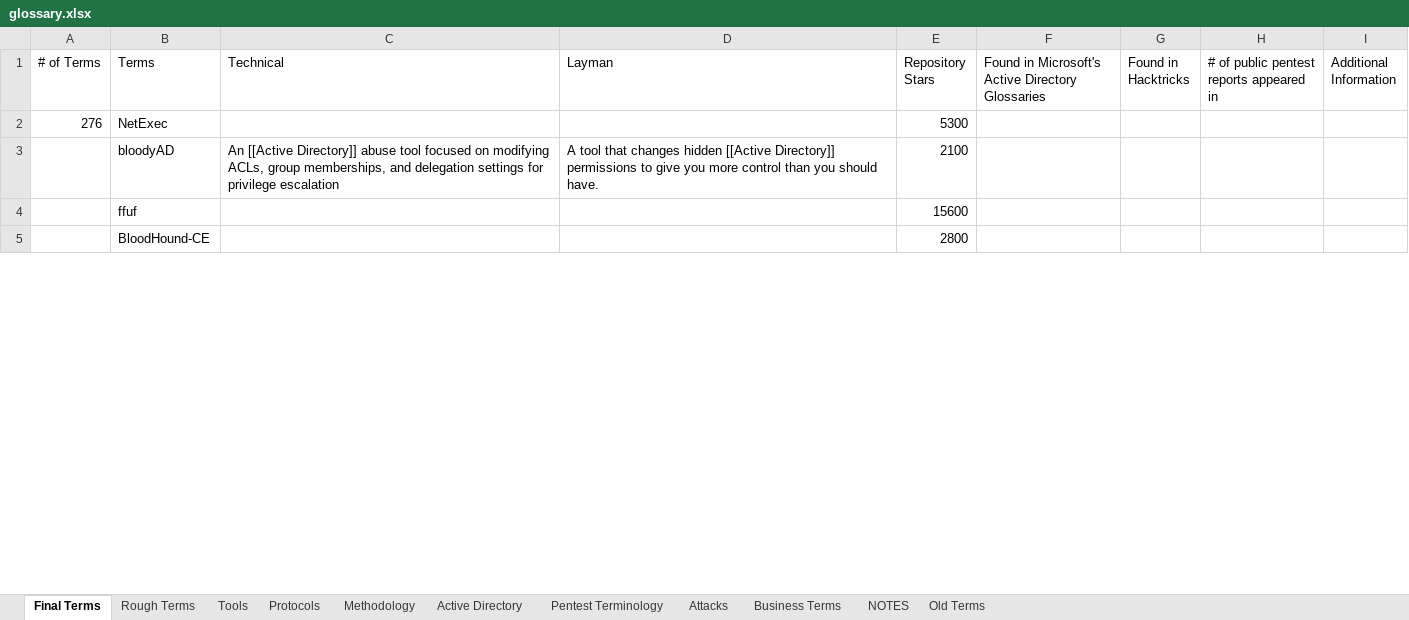
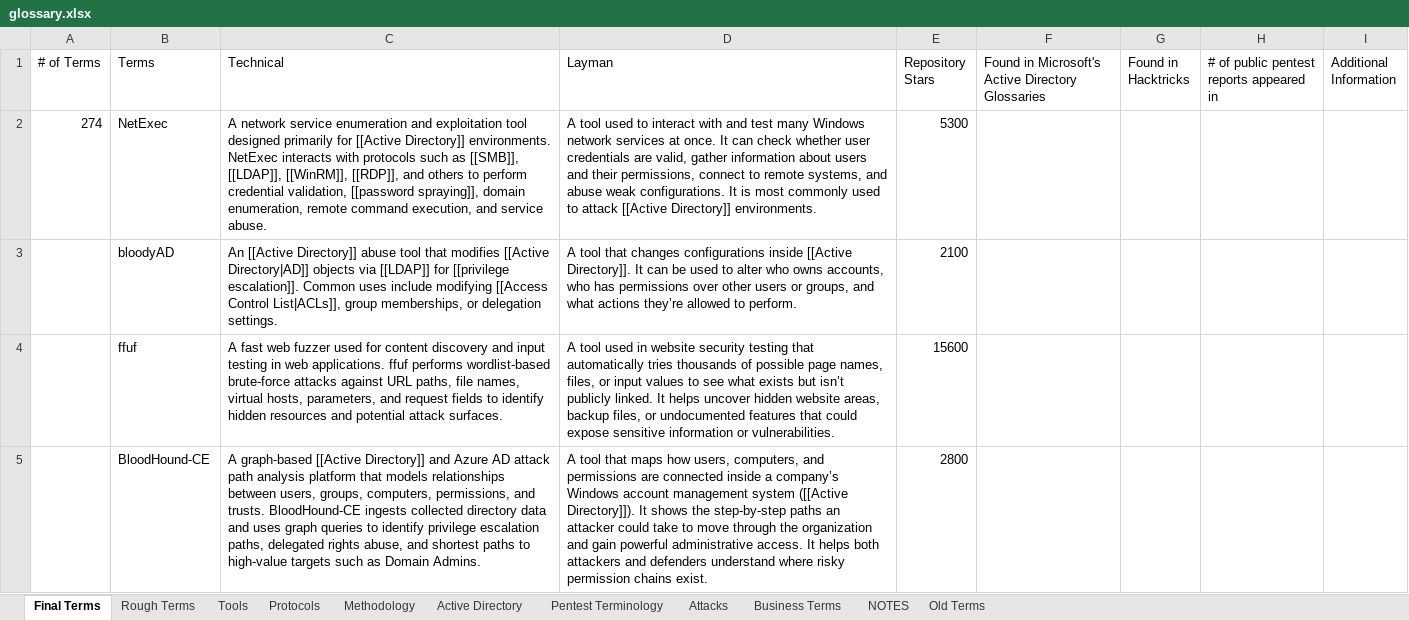
Before and after one commit to crmpfs101/crmpfs101.github.io, an Excel workbook: glossary/glossary.xlsx, sheet Final Terms, drawn as a sheet; only a part is shown; values as stored, in another font and other column widths than the file's, no borders; the diff covers the shown part only; the diff names each change by its address in the sheet, - before the commit and + after, or states it on an @@ line.

```diff
--- a/glossary/glossary.xlsx (sheet Final Terms)
+++ b/glossary/glossary.xlsx (sheet Final Terms)
-A2 (# of Terms): 276
+A2 (# of Terms): 274
-C2 (Technical): (empty)
+C2 (Technical): A network service enumeration and exploitation tool designed primarily for [[Active Directory]] environments. NetExec interacts with protocols such as [[SMB]], [[LDAP]], [[WinRM]], [[RDP]], and others to perform credential validation, [[password spraying]], domain enumeration, remote command execution, and service abuse.
-D2 (Layman): (empty)
+D2 (Layman): A tool used to interact with and test many Windows network services at once. It can check whether user credentials are valid, gather information about users and their permissions, connect to remote systems, and abuse weak configurations. It is most commonly used to attack [[Active Directory]] environments.
-C3 (Technical): …abuse tool focused on modifying ACLs, group memberships, and delegation settings for privilege escalation
+C3 (Technical): …abuse tool that modifies [[Active Directory|AD]] objects via [[LDAP]] for [[privilege escalation]]. Common uses include modifying [[Access Control List|ACLs]], group memberships, or delegation settings.
-D3 (Layman): …that changes hidden [[Active Directory]] permissions to give you more control than you should have.
+D3 (Layman): …that changes configurations inside [[Active Directory]]. It can be used to alter who owns accounts, who has permissions over other users or groups, and what actions they’re allowed to perform.
-C4 (Technical): (empty)
+C4 (Technical): A fast web fuzzer used for content discovery and input testing in web applications. ffuf performs wordlist-based brute-force attacks against URL paths, file names, virtual hosts, parameters, and request fields to identify hidden resources and potential attack surfaces.
-D4 (Layman): (empty)
+D4 (Layman): A tool used in website security testing that automatically tries thousands of possible page names, files, or input values to see what exists but isn’t publicly linked. It helps uncover hidden website areas, backup files, or undocumented features that could expose sensitive information or vulnerabilities.
-C5 (Technical): (empty)
+C5 (Technical): A graph-based [[Active Directory]] and Azure AD attack path analysis platform that models relationships between users, groups, computers, permissions, and trusts. BloodHound-CE ingests collected directory data and uses graph queries to identify privilege escalation paths, delegated rights abuse, and shortest paths to high-value targets such as Domain Admins.
-D5 (Layman): (empty)
+D5 (Layman): A tool that maps how users, computers, and permissions are connected inside a company’s Windows account management system ([[Active Directory]]). It shows the step-by-step paths an attacker could take to move through the organization and gain powerful administrative access. It helps both attackers and defenders understand where risky permission chains exist.
```
Also changed, not shown: 1 added row, 3 removed rows and 538 edited cells elsewhere in this sheet, sheet Rough Terms.
